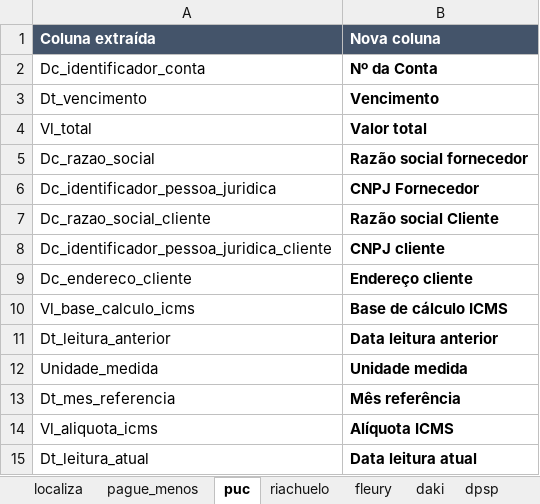
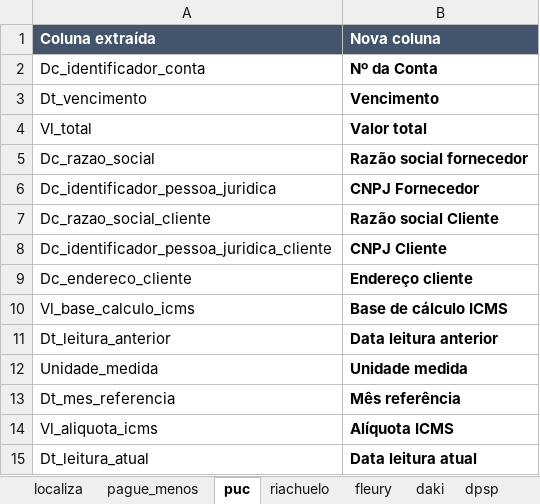
Before and after one commit to ViniciusPimenta94/SAM, an Excel workbook: SAM ULTIMATE/arquivo_cliente/arquivo_linkado_todos.xlsx, sheet puc, drawn as a sheet; only a part is shown; values as stored, in another font and other column widths than the file's, no borders; the diff names each change by its address in the sheet, - before the commit and + after, or states it on an @@ line.

```diff
--- a/SAM ULTIMATE/arquivo_cliente/arquivo_linkado_todos.xlsx (sheet puc)
+++ b/SAM ULTIMATE/arquivo_cliente/arquivo_linkado_todos.xlsx (sheet puc)
-B8 (Nova coluna): CNPJ cliente
+B8 (Nova coluna): CNPJ Cliente
```
Also changed, not shown: sheet pague_menos, sheet fleury, sheet dpsp, sheet riachuelo, sheet daki, sheet grpcom, 1 more sheet, SAM ULTIMATE/arquivo_cliente/arquivo_consolidado_todos.xlsx, 12 other files.
